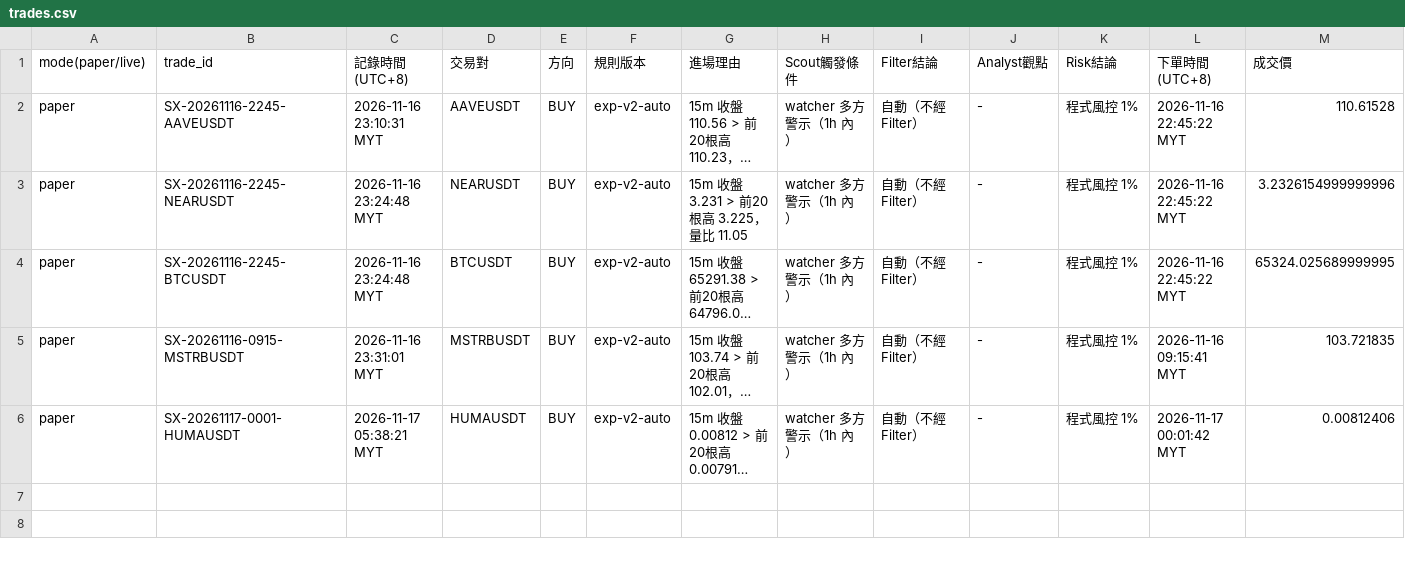
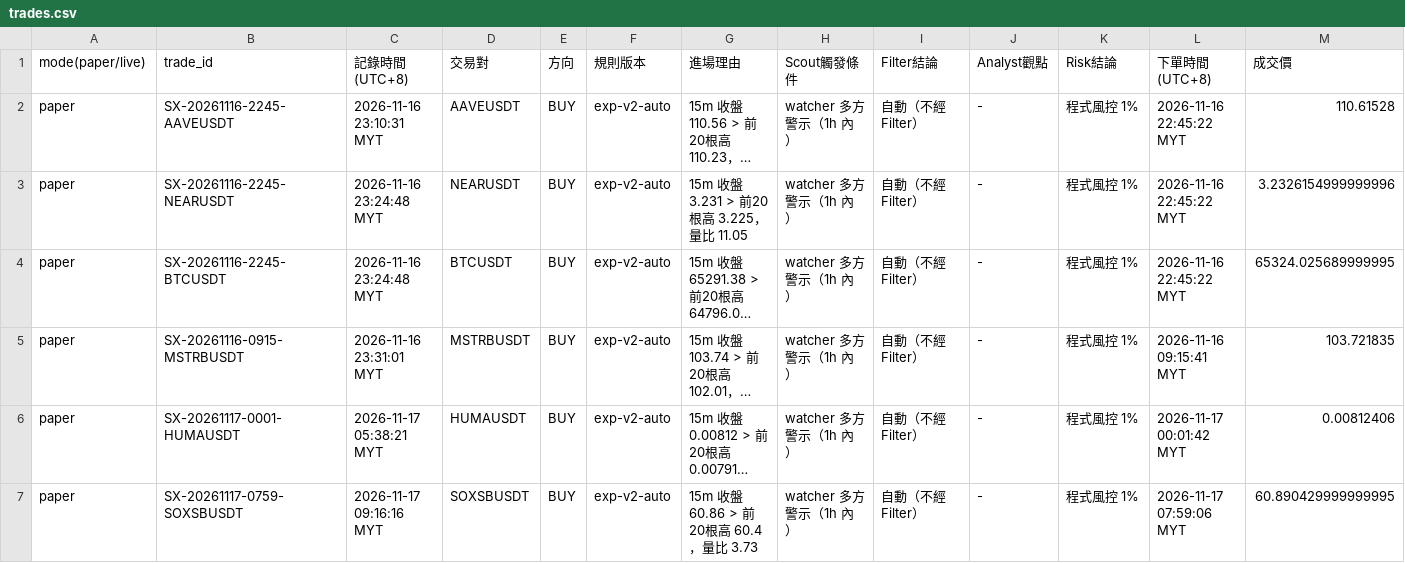
Before and after one commit to allenzeng060-lgtm/trade-dashboard, a CSV file: data/ledgers/trading-journal/experiment/trades.csv, drawn as a sheet; only a part is shown; long unchanged cells end in …; rows hold the shown columns only; the diff names each change by its address in the sheet, - before the commit and + after, or states it on an @@ line.

```diff
--- a/data/ledgers/trading-journal/experiment/trades.csv
+++ b/data/ledgers/trading-journal/experiment/trades.csv
+row 7: paper | SX-20261117-0759-SOXSBUSDT | 2026-11-17 09:16:16 MYT | SOXSBUSDT | BUY | exp-v2-auto | 15m 收盤 60.86 > 前20根高 60.4，量比 3.73 | watcher 多方警示（1h 內） | 自動（不經 Filter） | - | 程式風控 1% | 2026-11-17 07:59:06 MYT | 60.890429999999995
```
Also changed, not shown: data/ledgers/trading-journal/experiment/equity.csv, data/ledgers/trading-journal/futures_hf15m/equity.csv, 22 other files.
